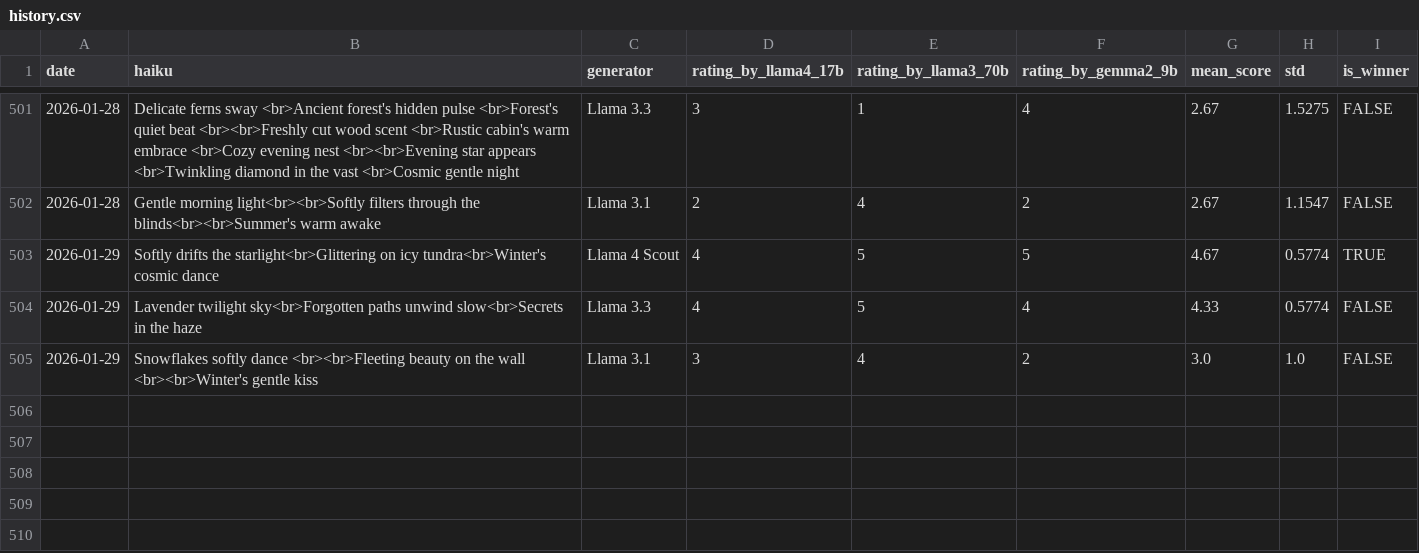
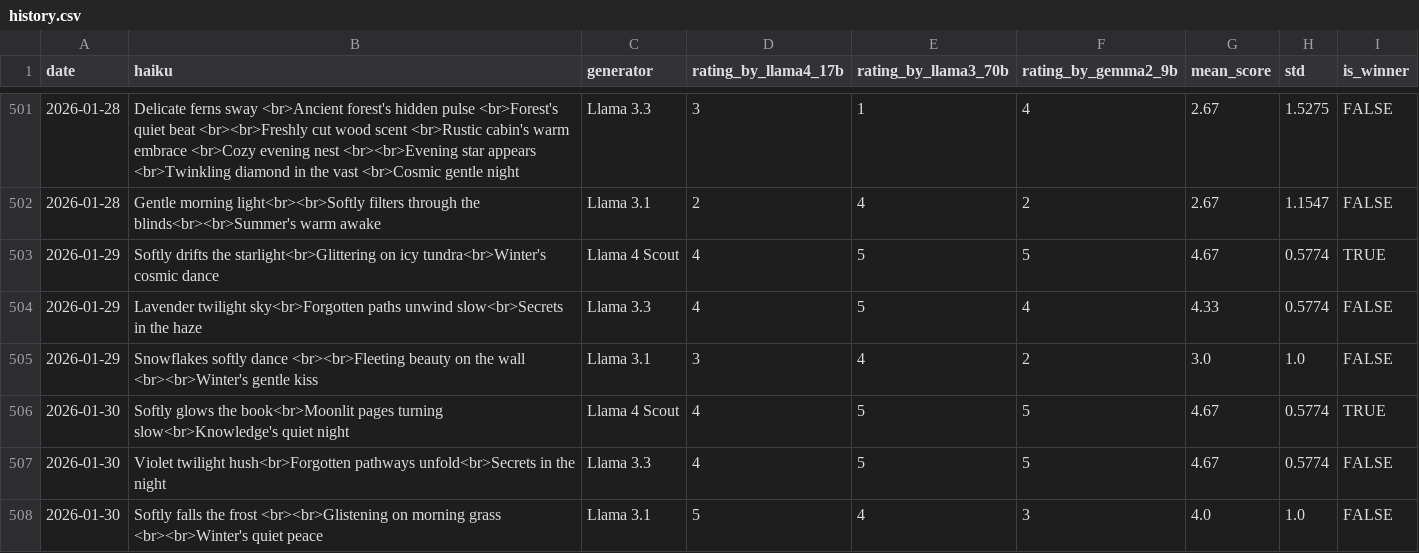
Before and after one commit to abeljohny/abeljohny, a CSV file: assets/history.csv, drawn as a sheet; only a part is shown, gaps mark what is left out.

```diff
--- a/assets/history.csv
+++ b/assets/history.csv
@@ -505 +505,4 @@ date,haiku,generator,rating_by_llama4_17b,rating_by_llama3_70b,rating_by_gemma2_
 2026-01-29,Snowflakes softly dance <br><br>Fleeting beauty on the wall  <br><br>Winter's gentle kiss,Llama 3.1,3,4,2,3.0,1.0,FALSE
+2026-01-30,Softly glows the book<br>Moonlit pages turning slow<br>Knowledge's quiet night,Llama 4 Scout,4,5,5,4.67,0.5774,TRUE
+2026-01-30,Violet twilight hush<br>Forgotten pathways unfold<br>Secrets in the night,Llama 3.3,4,5,5,4.67,0.5774,FALSE
+2026-01-30,Softly falls the frost  <br><br>Glistening on morning grass  <br><br>Winter's quiet peace,Llama 3.1,5,4,3,4.0,1.0,FALSE
```
Also changed, not shown: 2 other files.
